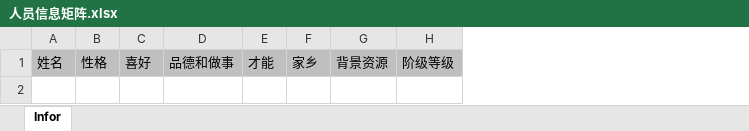
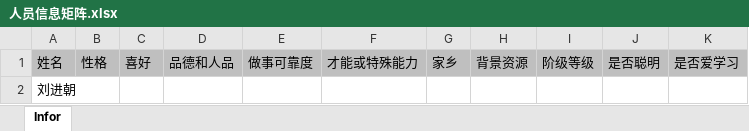
Before and after one commit to HuangFeiFelix/OneNote, an Excel workbook: 人员信息矩阵.xlsx, sheet Infor, drawn as a sheet; values as stored, in another font and other column widths than the file's, no borders; removed rows and columns are numbered as before the commit, all else as after; the diff names each change by its address in the sheet, - before the commit and + after, or states it on an @@ line.

```diff
--- a/人员信息矩阵.xlsx (sheet Infor)
+++ b/人员信息矩阵.xlsx (sheet Infor)
-column D, row 1: 品德和做事
-column E, row 1: 才能
+column D, row 1: 品德和人品
+column E, row 1: 做事可靠度
+column F, row 1: 才能或特殊能力
+column J, row 1: 是否聪明
+column K, row 1: 是否爱学习
+row 2: 刘进朝
```
Also changed, not shown: 3 other files.
